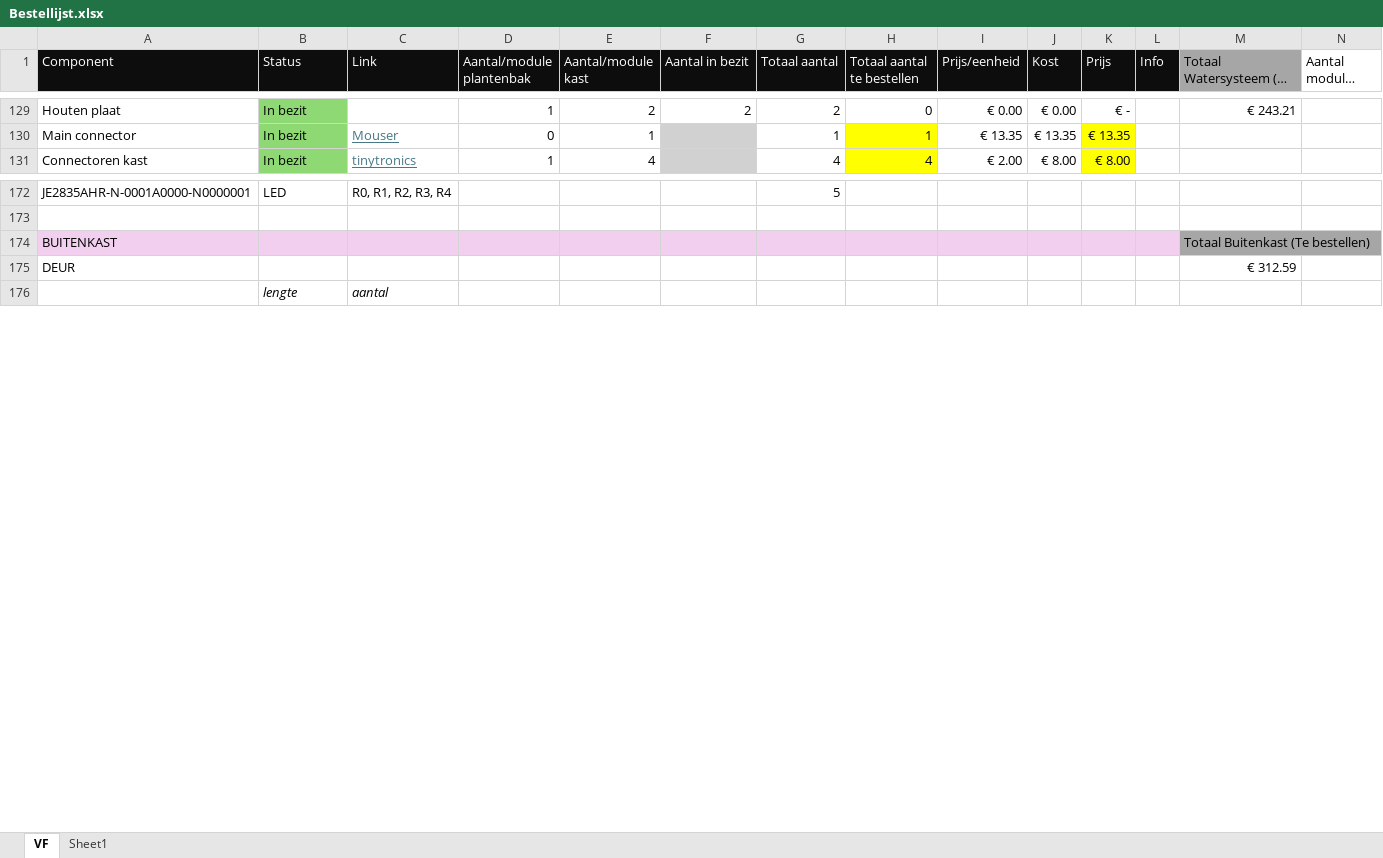
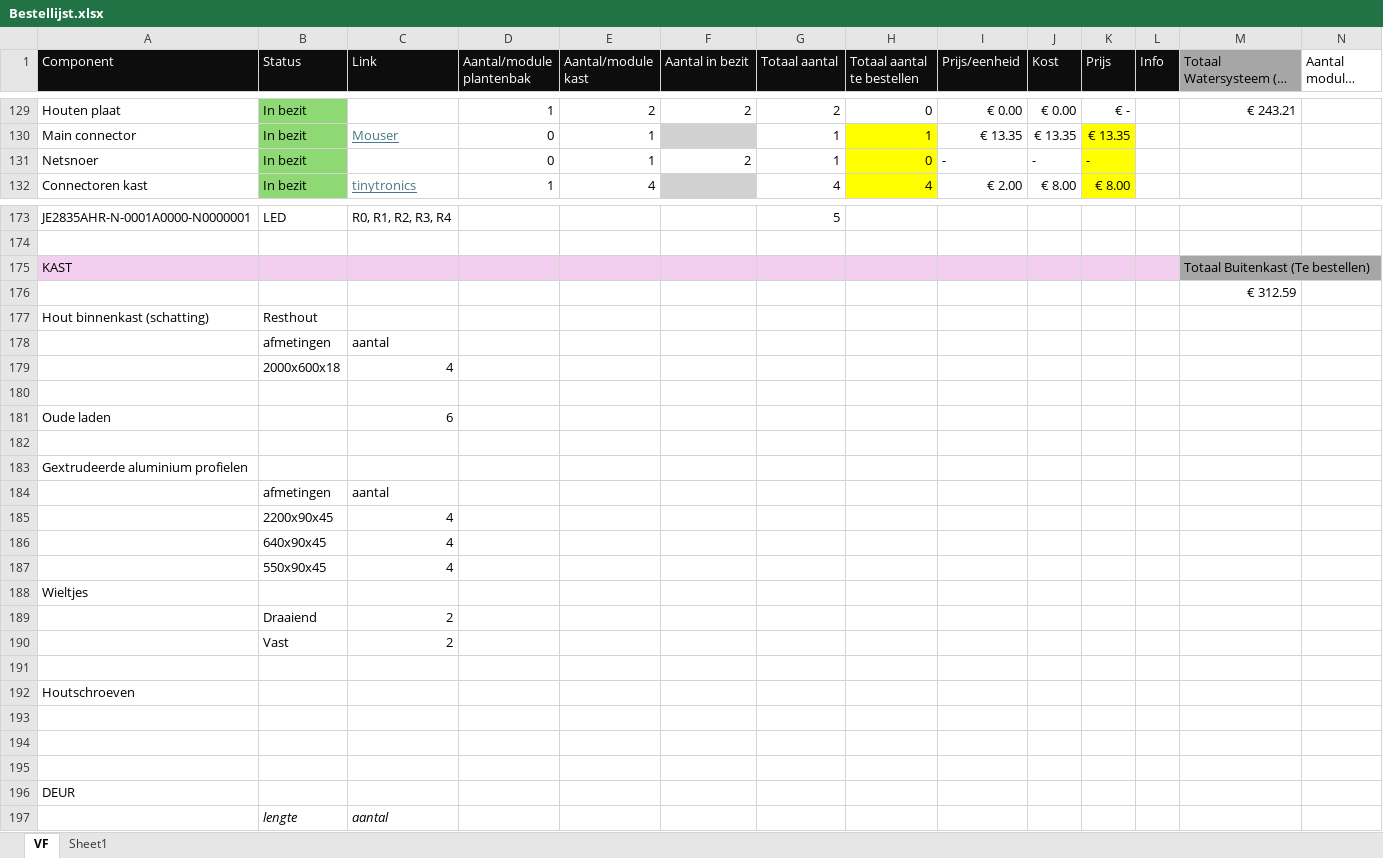
Before and after one commit to Vertical-Farming-IB3/Plan-T, an Excel workbook: Algemeen/Bestellijst.xlsx, sheet VF, drawn as a sheet; only a part is shown, gaps mark what is left out; long unchanged cells end in …; values as stored, in another font and other column widths than the file's, no borders; table styles not drawn; addresses are those after the commit; rows hold the shown columns only; the diff covers the shown part only; the diff names each change by its address in the sheet, - before the commit and + after, or states it on an @@ line.

```diff
--- a/Algemeen/Bestellijst.xlsx (sheet VF)
+++ b/Algemeen/Bestellijst.xlsx (sheet VF)
+row 131: Netsnoer | In bezit |  | 0 | 1 | 2 | 1 | 0 | - | - | -
-A175 (Component): BUITENKAST
+A175 (Component): KAST
+row 176:  |  |  |  |  |  |  |  |  |  |  |  | € 312.59
+row 177: Hout binnenkast (schatting) | Resthout
+row 178:  | afmetingen | aantal
+row 179:  | 2000x600x18 | 4
+row 180: (empty)
+row 181: Oude laden |  | 6
+row 182: (empty)
+row 183: Gextrudeerde aluminium profielen
+row 184:  | afmetingen | aantal
+row 185:  | 2200x90x45 | 4
+row 186:  | 640x90x45 | 4
+row 187:  | 550x90x45 | 4
+row 188: Wieltjes
+row 189:  | Draaiend | 2
+row 190:  | Vast | 2
+row 191: (empty)
+row 192: Houtschroeven
+row 193: (empty)
+row 194: (empty)
+row 195: (empty)
-M196: € 312.59
+M196: (empty)
```
Also changed, not shown: 2 added rows, 2 removed rows and 12 edited cells elsewhere in this sheet, formulas that keep their value, 1 other file.
